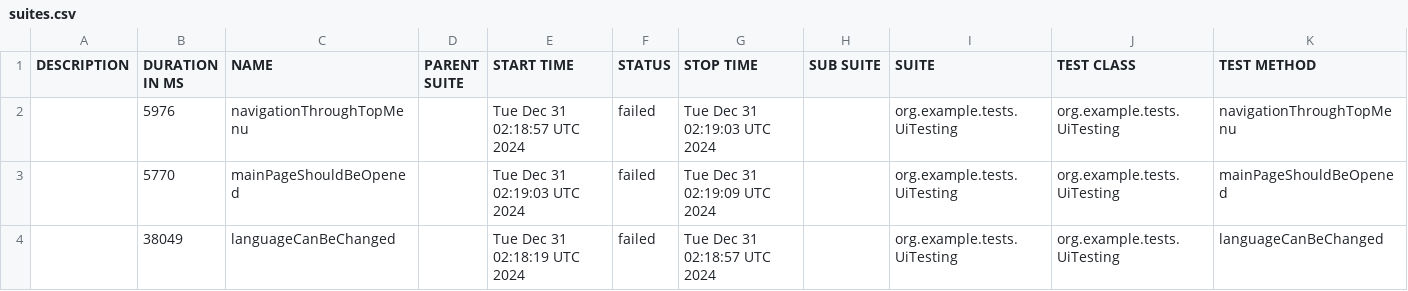
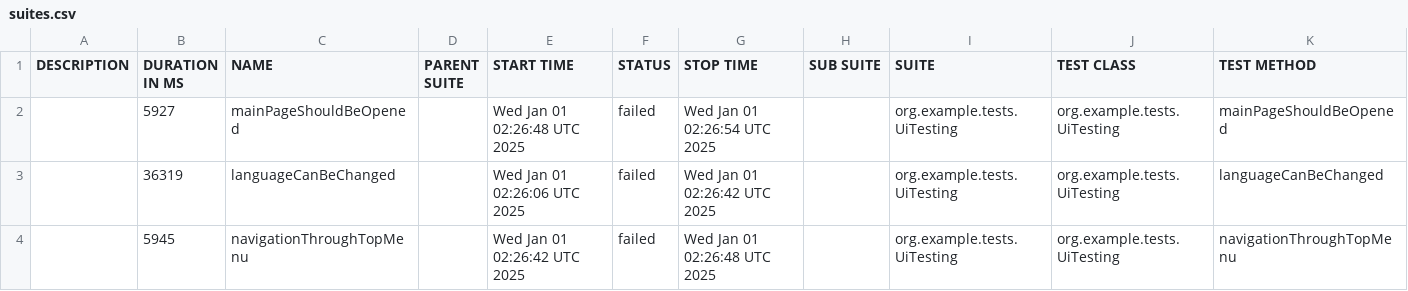
Before and after one commit to sergiy-bloshchenko-personal/compasswayTask, a CSV file: uitesting/data/suites.csv, drawn as a sheet.

Commit message:
https://sergiyjump.github.io/compasswayTask/uitesting 09647e460952defc180e7cc5e248160da466208c

```diff
--- a/uitesting/data/suites.csv
+++ b/uitesting/data/suites.csv
@@ -1,4 +1,4 @@
 "DESCRIPTION","DURATION IN MS","NAME","PARENT SUITE","START TIME","STATUS","STOP TIME","SUB SUITE","SUITE","TEST CLASS","TEST METHOD"
-"","5976","navigationThroughTopMenu","","Tue Dec 31 02:18:57 UTC 2024","failed","Tue Dec 31 02:19:03 UTC 2024","","org.example.tests.UiTesting","org.example.tests.UiTesting","navigationThroughTopMenu"
-"","5770","mainPageShouldBeOpened","","Tue Dec 31 02:19:03 UTC 2024","failed","Tue Dec 31 02:19:09 UTC 2024","","org.example.tests.UiTesting","org.example.tests.UiTesting","mainPageShouldBeOpened"
-"","38049","languageCanBeChanged","","Tue Dec 31 02:18:19 UTC 2024","failed","Tue Dec 31 02:18:57 UTC 2024","","org.example.tests.UiTesting","org.example.tests.UiTesting","languageCanBeChanged"
+"","5927","mainPageShouldBeOpened","","Wed Jan 01 02:26:48 UTC 2025","failed","Wed Jan 01 02:26:54 UTC 2025","","org.example.tests.UiTesting","org.example.tests.UiTesting","mainPageShouldBeOpened"
+"","36319","languageCanBeChanged","","Wed Jan 01 02:26:06 UTC 2025","failed","Wed Jan 01 02:26:42 UTC 2025","","org.example.tests.UiTesting","org.example.tests.UiTesting","languageCanBeChanged"
+"","5945","navigationThroughTopMenu","","Wed Jan 01 02:26:42 UTC 2025","failed","Wed Jan 01 02:26:48 UTC 2025","","org.example.tests.UiTesting","org.example.tests.UiTesting","navigationThroughTopMenu"
```
Also changed, not shown: 20 other files.
